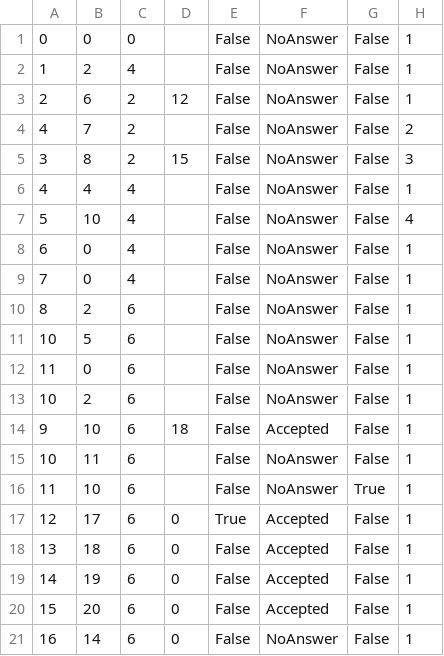
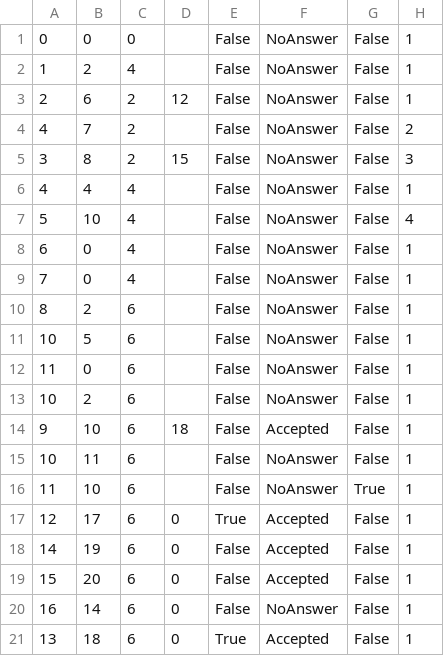
Before and after one commit to seli0001/SIMS-Projekat, a CSV file: SIMS/SIMS/Resources/Data/BookedTours.csv, drawn as a sheet; removed rows and columns are numbered as before the commit, all else as after; the diff names each change by its address in the sheet, - before the commit and + after, or states it on an @@ line.

```diff
--- a/SIMS/SIMS/Resources/Data/BookedTours.csv
+++ b/SIMS/SIMS/Resources/Data/BookedTours.csv
-row 18: 13 | 18 | 6 | 0 | False | Accepted | False | 1
+row 21: 13 | 18 | 6 | 0 | True | Accepted | False | 1
```
Also changed, not shown: SIMS/SIMS/Resources/Data/Locations.csv, SIMS/SIMS/Resources/Data/TourRequest.csv, 29 other files.
